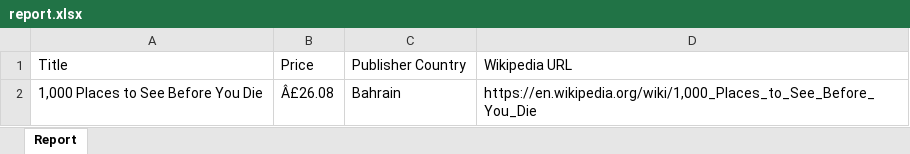
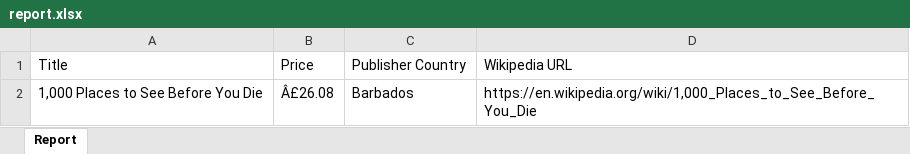
Before and after one commit to ducnguyen2012/book_scraper, an Excel workbook: rpa/report.xlsx, sheet Report, drawn as a sheet; values as stored, in another font and other column widths than the file's, no borders; the diff names each change by its address in the sheet, - before the commit and + after, or states it on an @@ line.

```diff
--- a/rpa/report.xlsx (sheet Report)
+++ b/rpa/report.xlsx (sheet Report)
-C2: Bahrain
+C2: Barbados
```
Also changed, not shown: 16 other files.
